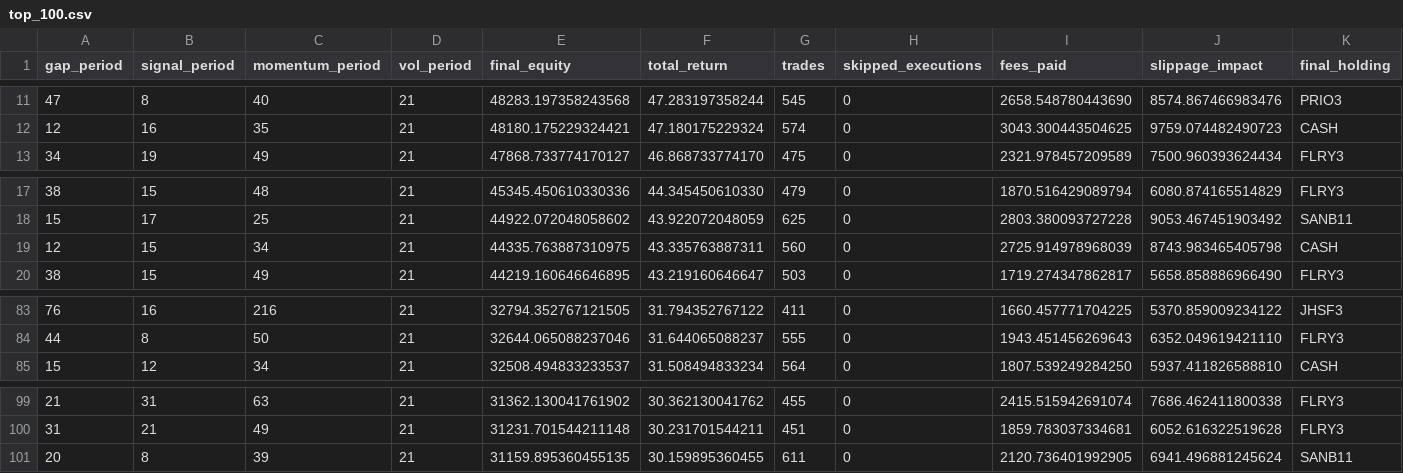
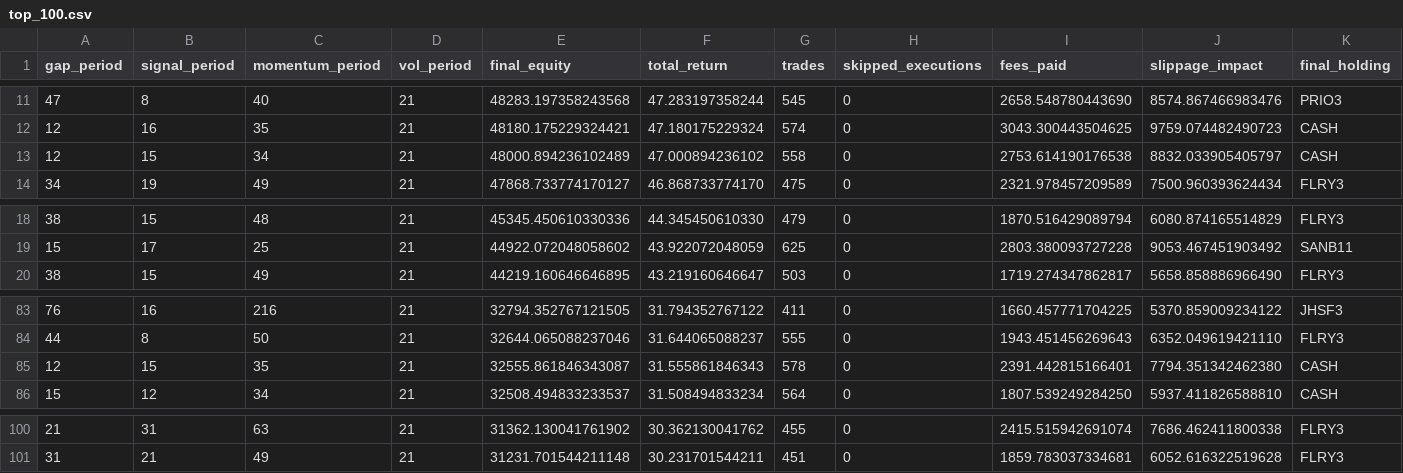
Before and after one commit to mycroft440/otimizacao, a CSV file: reports/latest/top_100.csv, drawn as a sheet; only a part is shown, gaps mark what is left out; removed rows and columns are numbered as before the commit, all else as after; rows hold the shown columns only; the diff names each change by its address in the sheet, - before the commit and + after, or states it on an @@ line.

```diff
--- a/reports/latest/top_100.csv
+++ b/reports/latest/top_100.csv
+row 13: 12 | 15 | 34 | 21 | 48000.894236102489 | 47.000894236102 | 558 | 0 | 2753.614190176538 | 8832.033905405797 | CASH
-row 19: 12 | 15 | 34 | 21 | 44335.763887310975 | 43.335763887311 | 560 | 0 | 2725.914978968039 | 8743.983465405798 | CASH
+row 85: 12 | 15 | 35 | 21 | 32555.861846343087 | 31.555861846343 | 578 | 0 | 2391.442815166401 | 7794.351342462380 | CASH
-row 101: 20 | 8 | 39 | 21 | 31159.895360455135 | 30.159895360455 | 611 | 0 | 2120.736401992905 | 6941.496881245624 | SANB11
```
Also changed, not shown: reports/latest/ANNUAL_RETURNS.csv, 14 other files.
